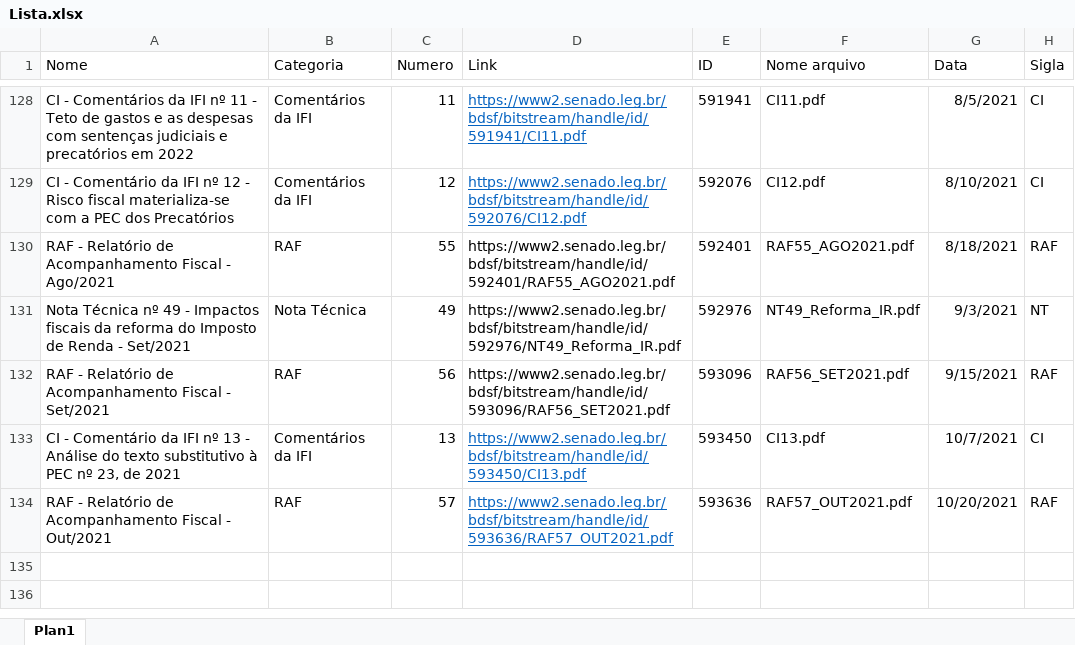
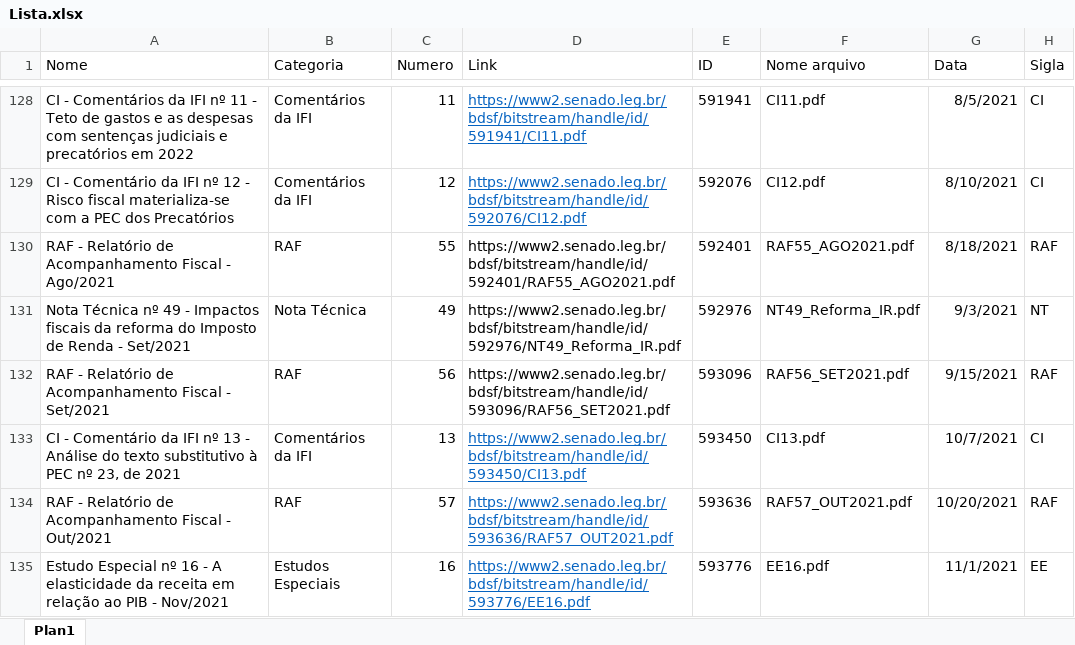
Before and after one commit to pho-souza/IFI_statistics, an Excel workbook: Lista.xlsx, sheet Plan1, drawn as a sheet; only a part is shown, gaps mark what is left out; values as stored, in another font and other column widths than the file's, no borders; conditional formats and table styles not drawn; the diff names each change by its address in the sheet, - before the commit and + after, or states it on an @@ line.

Commit message:
Add files via upload

```diff
--- a/Lista.xlsx (sheet Plan1)
+++ b/Lista.xlsx (sheet Plan1)
+row 135: Estudo Especial nº 16 - A elasticidade da receita em relação ao PIB - Nov/2021 | Estudos Especiais | 16 | https://www2.senado.leg.br/bdsf/bitstream/handle/id/593776/EE16.pdf | 593776 | EE16.pdf | 11/1/2021 | EE
```
